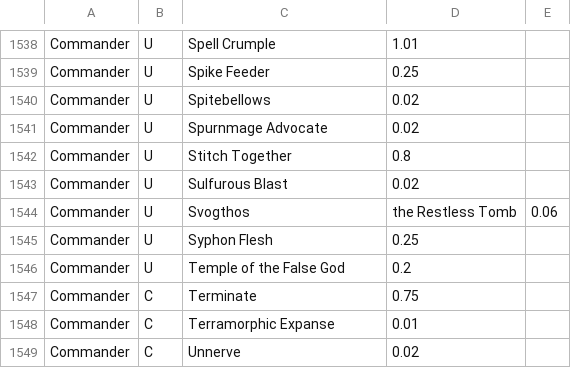
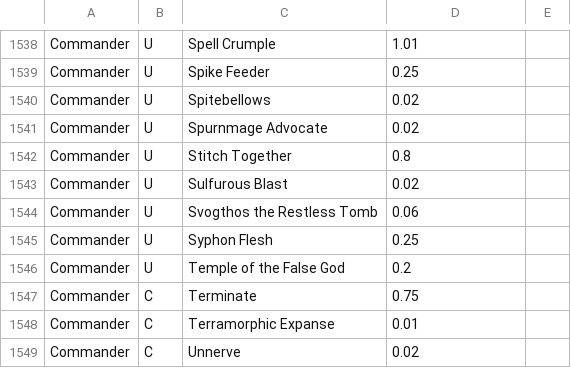
Before and after one commit to natenoonen/MtGBuylist, a CSV file: cardPrices.csv, drawn as a sheet; only a part is shown, gaps mark what is left out; removed rows and columns are numbered as before the commit, all else as after; the diff names each change by its address in the sheet, - before the commit and + after, or states it on an @@ line.

Commit message:
Update cardPrices.csv

```diff
--- a/cardPrices.csv
+++ b/cardPrices.csv
-row 1544: Commander | U | Svogthos | the Restless Tomb | 0.06
+row 1544: Commander | U | Svogthos the Restless Tomb | 0.06
```
